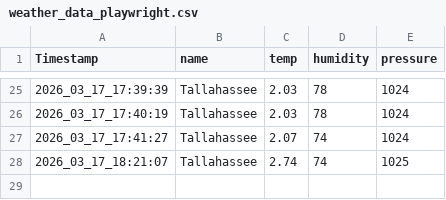
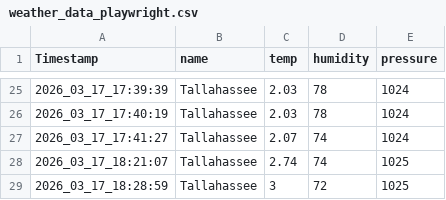
Before and after one commit to trctestacc/UploadFiles, a CSV file: weather_data_playwright.csv, drawn as a sheet; only a part is shown, gaps mark what is left out.

Commit message:
Add files via upload

```diff
--- a/weather_data_playwright.csv
+++ b/weather_data_playwright.csv
@@ -28 +28,2 @@ Timestamp,name,temp,humidity,pressure
 2026_03_17_18:21:07,Tallahassee,2.74,74,1025
+2026_03_17_18:28:59,Tallahassee,3,72,1025
```
